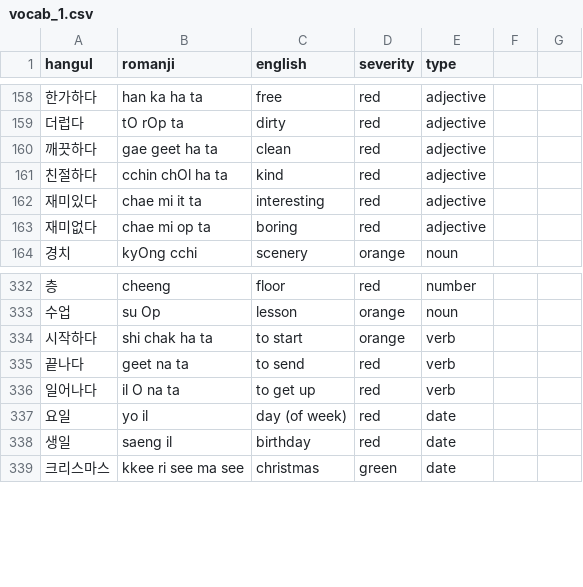
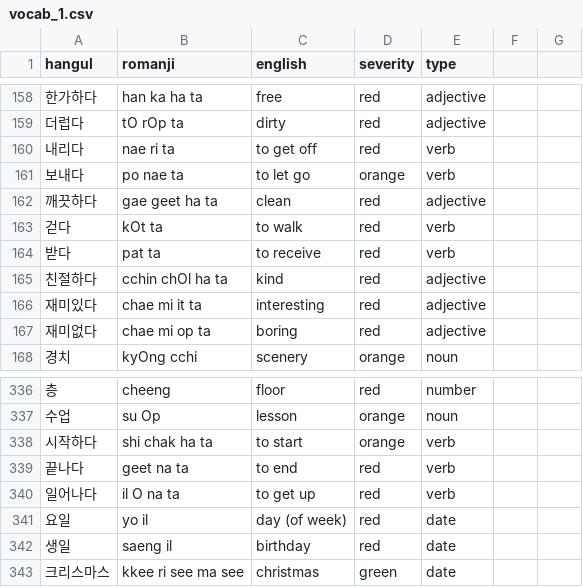
Before and after one commit to aquanow-calvin/aquanow-calvin.github.io, a CSV file: vocab_1.csv, drawn as a sheet; only a part is shown, gaps mark what is left out.

Commit message:
Updates

```diff
--- a/vocab_1.csv
+++ b/vocab_1.csv
@@ -159,3 +159,7 @@ hangul,romanji,english,severity,type
 더럽다,tO rOp ta,dirty,red,adjective
+내리다,nae ri ta,to get off,red,verb
+보내다,po nae ta,to let go,orange,verb
 깨끗하다,gae geet ha ta,clean,red,adjective
+걷다,kOt ta,to walk,red,verb
+받다,pat ta,to receive,red,verb
 친절하다,cchin chOl ha ta,kind,red,adjective
@@ -334,3 +338,3 @@ hangul,romanji,english,severity,type
 시작하다,shi chak ha ta,to start,orange,verb
-끝나다,geet na ta,to send,red,verb
+끝나다,geet na ta,to end,red,verb
 일어나다,il O na ta,to get up,red,verb
```
